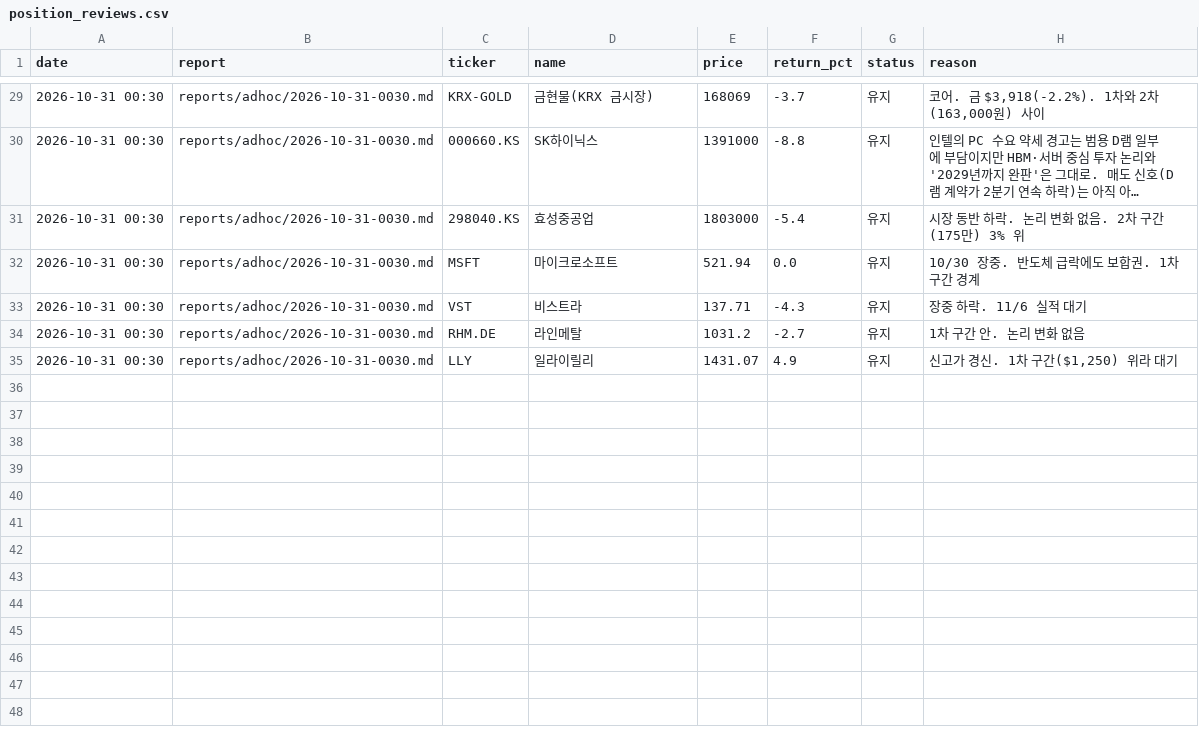
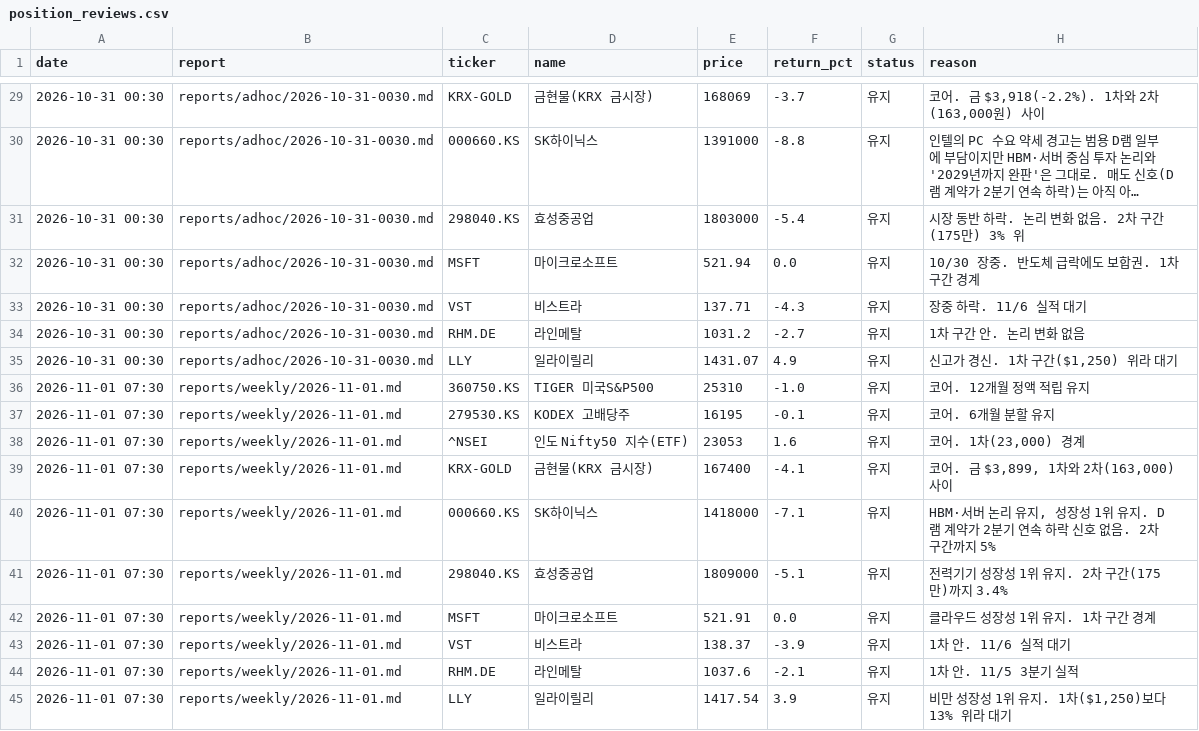
Before and after one commit to alephnull-hub/stock, a CSV file: data/position_reviews.csv, drawn as a sheet; only a part is shown, gaps mark what is left out; long unchanged cells end in …; the diff names each change by its address in the sheet, - before the commit and + after, or states it on an @@ line.

```diff
--- a/data/position_reviews.csv
+++ b/data/position_reviews.csv
+row 36: 2026-11-01 07:30 | reports/weekly/2026-11-01.md | 360750.KS | TIGER 미국S&P500 | 25310 | -1.0 | 유지 | 코어. 12개월 정액 적립 유지
+row 37: 2026-11-01 07:30 | reports/weekly/2026-11-01.md | 279530.KS | KODEX 고배당주 | 16195 | -0.1 | 유지 | 코어. 6개월 분할 유지
+row 38: 2026-11-01 07:30 | reports/weekly/2026-11-01.md | ^NSEI | 인도 Nifty50 지수(ETF) | 23053 | 1.6 | 유지 | 코어. 1차(23,000) 경계
+row 39: 2026-11-01 07:30 | reports/weekly/2026-11-01.md | KRX-GOLD | 금현물(KRX 금시장) | 167400 | -4.1 | 유지 | 코어. 금 $3,899, 1차와 2차(163,000) 사이
+row 40: 2026-11-01 07:30 | reports/weekly/2026-11-01.md | 000660.KS | SK하이닉스 | 1418000 | -7.1 | 유지 | HBM·서버 논리 유지, 성장성 1위 유지. D램 계약가 2분기 연속 하락 신호 없음. 2차 구간까지 5%
+row 41: 2026-11-01 07:30 | reports/weekly/2026-11-01.md | 298040.KS | 효성중공업 | 1809000 | -5.1 | 유지 | 전력기기 성장성 1위 유지. 2차 구간(175만)까지 3.4%
+row 42: 2026-11-01 07:30 | reports/weekly/2026-11-01.md | MSFT | 마이크로소프트 | 521.91 | 0.0 | 유지 | 클라우드 성장성 1위 유지. 1차 구간 경계
+row 43: 2026-11-01 07:30 | reports/weekly/2026-11-01.md | VST | 비스트라 | 138.37 | -3.9 | 유지 | 1차 안. 11/6 실적 대기
+row 44: 2026-11-01 07:30 | reports/weekly/2026-11-01.md | RHM.DE | 라인메탈 | 1037.6 | -2.1 | 유지 | 1차 안. 11/5 3분기 실적
+row 45: 2026-11-01 07:30 | reports/weekly/2026-11-01.md | LLY | 일라이릴리 | 1417.54 | 3.9 | 유지 | 비만 성장성 1위 유지. 1차($1,250)보다 13% 위라 대기
```
Also changed, not shown: data/blog_insights.csv, data/market_snapshot.csv, 6 other files.
